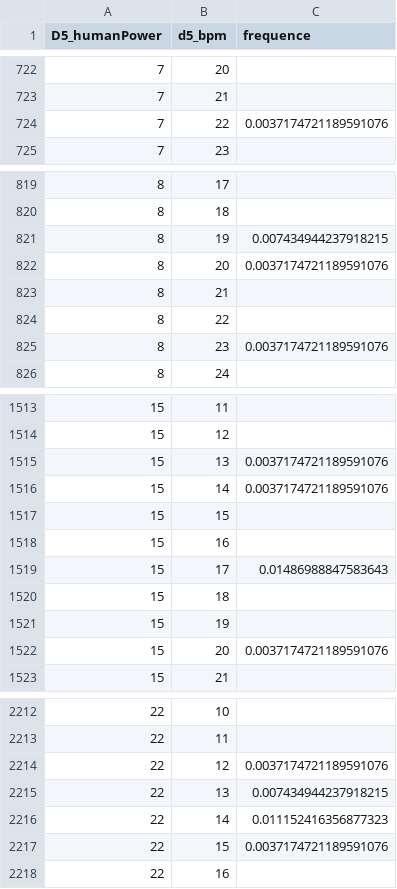
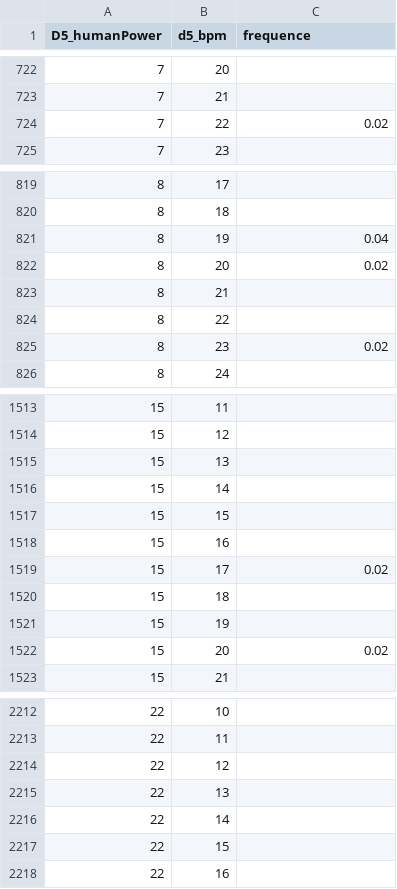
Before and after one commit to JingyiHoooo/FinalProject_Python, a CSV file: PairsProbabilityba.csv, drawn as a sheet; only a part is shown, gaps mark what is left out; the diff covers the shown part only.

```diff
--- a/PairsProbabilityba.csv
+++ b/PairsProbabilityba.csv
@@ -723,3 +723,3 @@ D5_humanPower,d5_bpm,frequence
 7,21,
-7,22,0.0037174721189591076
+7,22,0.02
 7,23,
@@ -820,7 +820,7 @@ D5_humanPower,d5_bpm,frequence
 8,18,
-8,19,0.007434944237918215
-8,20,0.0037174721189591076
+8,19,0.04
+8,20,0.02
 8,21,
 8,22,
-8,23,0.0037174721189591076
+8,23,0.02
 8,24,
@@ -1514,10 +1514,10 @@ D5_humanPower,d5_bpm,frequence
 15,12,
-15,13,0.0037174721189591076
-15,14,0.0037174721189591076
+15,13,
+15,14,
 15,15,
 15,16,
-15,17,0.01486988847583643
+15,17,0.02
 15,18,
 15,19,
-15,20,0.0037174721189591076
+15,20,0.02
 15,21,
@@ -2213,6 +2213,6 @@ D5_humanPower,d5_bpm,frequence
 22,11,
-22,12,0.0037174721189591076
-22,13,0.007434944237918215
-22,14,0.011152416356877323
-22,15,0.0037174721189591076
+22,12,
+22,13,
+22,14,
+22,15,
 22,16,
```
Also changed, not shown: 82 edited cells elsewhere in this file, bpm_data.csv, export_EBikedata.csv, 9 other files.
